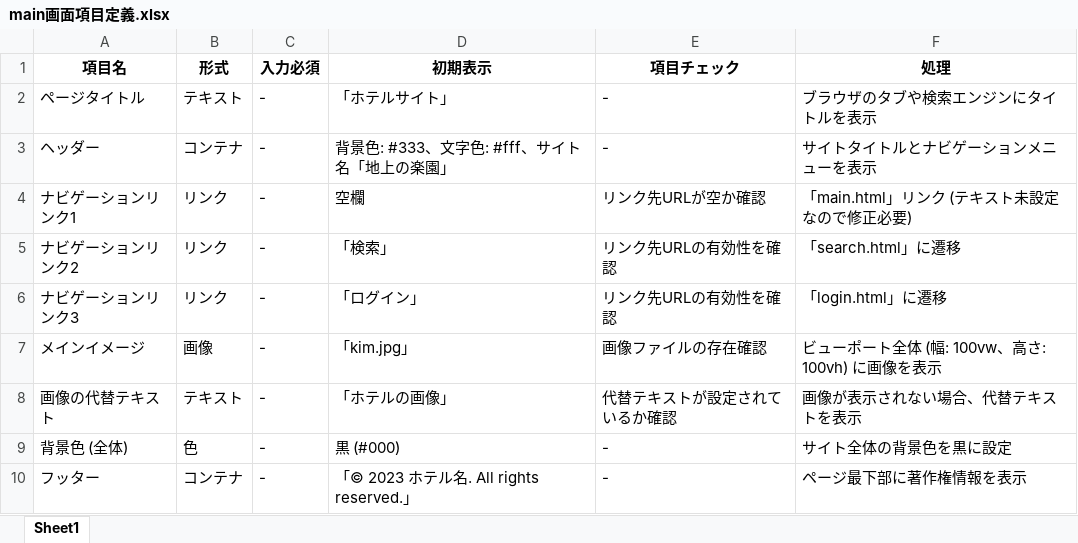
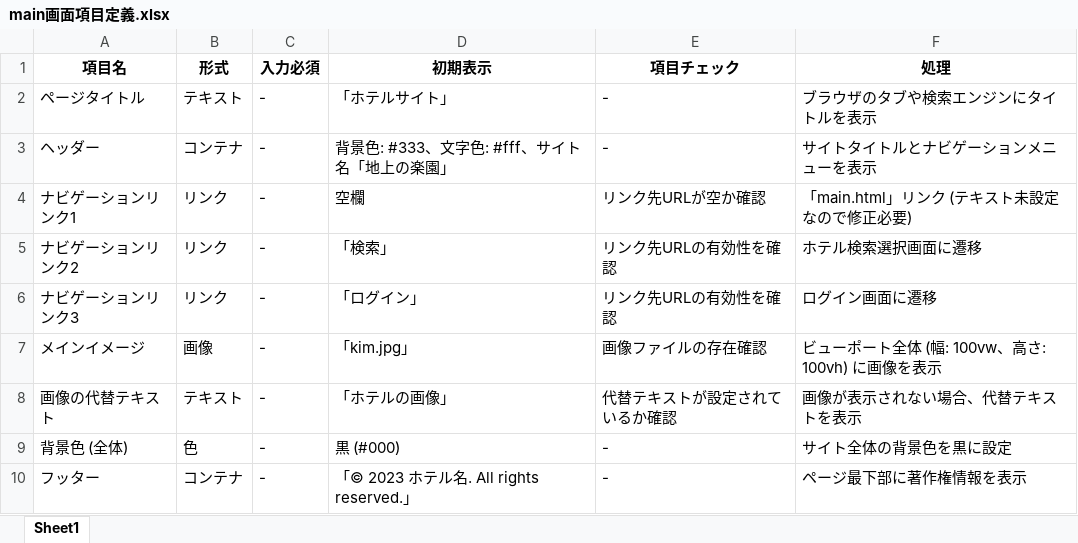
Before and after one commit to IS16-cheese-hotdog/group_project, an Excel workbook: 画面項目定義/main画面項目定義.xlsx, sheet Sheet1, drawn as a sheet; values as stored, in another font and other column widths than the file's, no borders; the diff names each change by its address in the sheet, - before the commit and + after, or states it on an @@ line.

```diff
--- a/画面項目定義/main画面項目定義.xlsx (sheet Sheet1)
+++ b/画面項目定義/main画面項目定義.xlsx (sheet Sheet1)
-F5 (処理): 「search.html」に遷移
+F5 (処理): ホテル検索選択画面に遷移
-F6 (処理): 「login.html」に遷移
+F6 (処理): ログイン画面に遷移
```
Also changed, not shown: 画面項目定義/MYpage画面項目定義.xlsx, 画面項目定義/goodclaim画面項目定義.xlsx, 13 other files.
